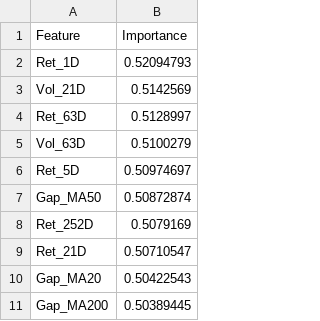
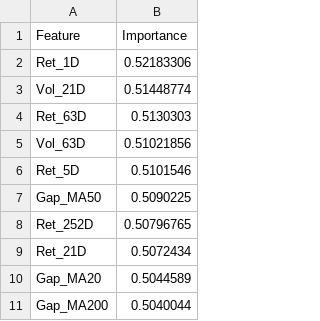
Before and after one commit to davidporter07/epm-quant-reports, a CSV file: models/dl_feature_importance.csv, drawn as a sheet.

Commit message:
Update DL model checkpoint: 2026-05-07

```diff
--- a/models/dl_feature_importance.csv
+++ b/models/dl_feature_importance.csv
@@ -1,11 +1,11 @@
 Feature,Importance
-Ret_1D,0.52094793
-Vol_21D,0.5142569
-Ret_63D,0.5128997
-Vol_63D,0.5100279
-Ret_5D,0.50974697
-Gap_MA50,0.50872874
-Ret_252D,0.5079169
-Ret_21D,0.50710547
-Gap_MA20,0.50422543
-Gap_MA200,0.50389445
+Ret_1D,0.52183306
+Vol_21D,0.51448774
+Ret_63D,0.5130303
+Vol_63D,0.51021856
+Ret_5D,0.5101546
+Gap_MA50,0.5090225
+Ret_252D,0.50796765
+Ret_21D,0.5072434
+Gap_MA20,0.5044589
+Gap_MA200,0.5040044
```
Also changed, not shown: 4 other files.
